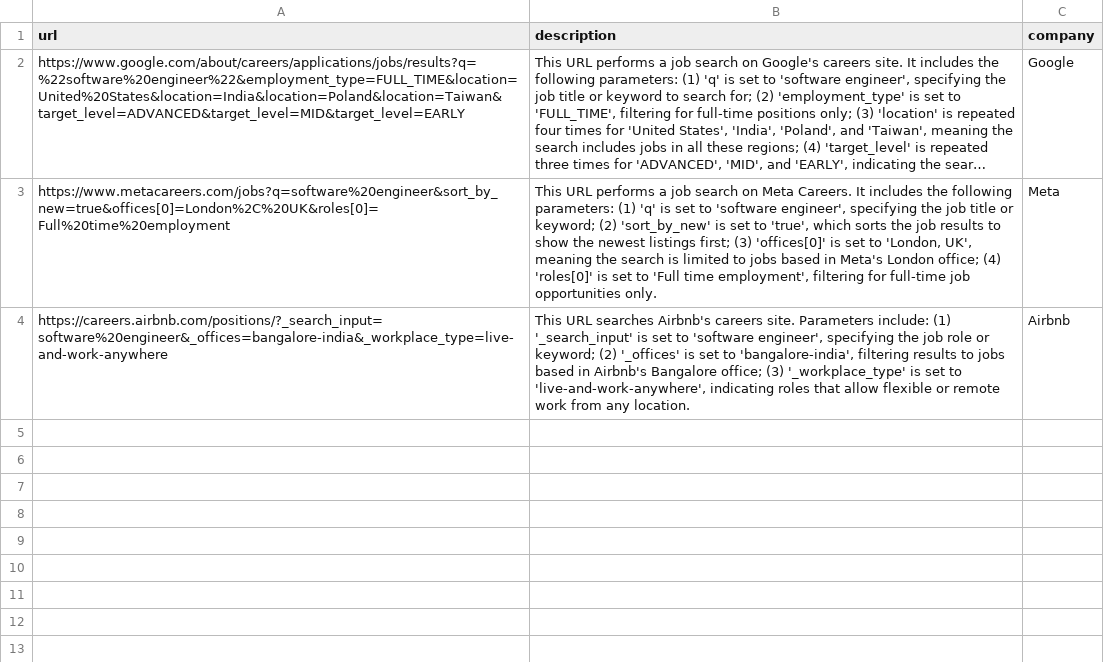
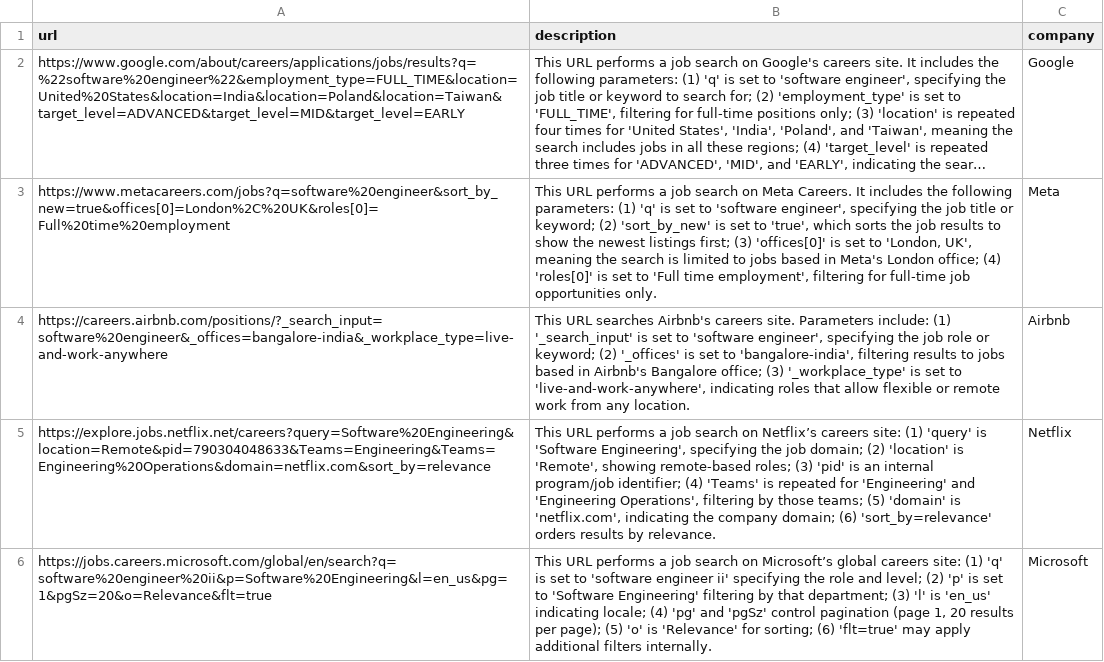
Before and after one commit to revenue-apps/job-in-js, a CSV file: data/job_discovery_urls.csv, drawn as a sheet; long unchanged cells end in …; the diff names each change by its address in the sheet, - before the commit and + after, or states it on an @@ line.

Commit message:
feat: Complete job discovery workflow with DynamoDB integration and comprehensive documentation
- Add DynamoDB utilities with bulk insert, retry logic, and CRUD operations
- Implement job discovery workflow with URL construction and scraping nodes
- Add comprehensive README with API usage, schema, and future enhancements
- Create examples for DynamoDB utilities and job discovery testing
- Add job discovery API endpoint with proper error handling
- Update environment configuration and package dependencies
- Document three priority items to complete: URL duplicate prevention, pagination support, and auto-reflection learning

```diff
--- a/data/job_discovery_urls.csv
+++ b/data/job_discovery_urls.csv
+row 5: https://explore.jobs.netflix.net/careers?query=Software%20Engineering&location=Remote&pid=790304048633&Teams=Engineering&Teams=Engineering%20Operations&domain=netflix.com&sort_by=relevance | This URL performs a job search on Netflix’s careers site: (1) 'query' is 'Software Engineering', specifying the job domain; (2) 'location' is 'Remote', showing remote-based roles; (3) 'pid' is an internal program/job identifier; (4) 'Teams' is repeated for 'Engineering' and 'Engineering Operations', filtering by those teams; (5) 'domain' is 'netflix.com', indicating the company domain; (6) 'sort_by=relevance' orders results by relevance. | Netflix
+row 6: https://jobs.careers.microsoft.com/global/en/search?q=software%20engineer%20ii&p=Software%20Engineering&l=en_us&pg=1&pgSz=20&o=Relevance&flt=true | This URL performs a job search on Microsoft’s global careers site: (1) 'q' is set to 'software engineer ii' specifying the role and level; (2) 'p' is set to 'Software Engineering' filtering by that department; (3) 'l' is 'en_us' indicating locale; (4) 'pg' and 'pgSz' control pagination (page 1, 20 results per page); (5) 'o' is 'Relevance' for sorting; (6) 'flt=true' may apply additional filters internally. | Microsoft
```
Also changed, not shown: 11 other files.
